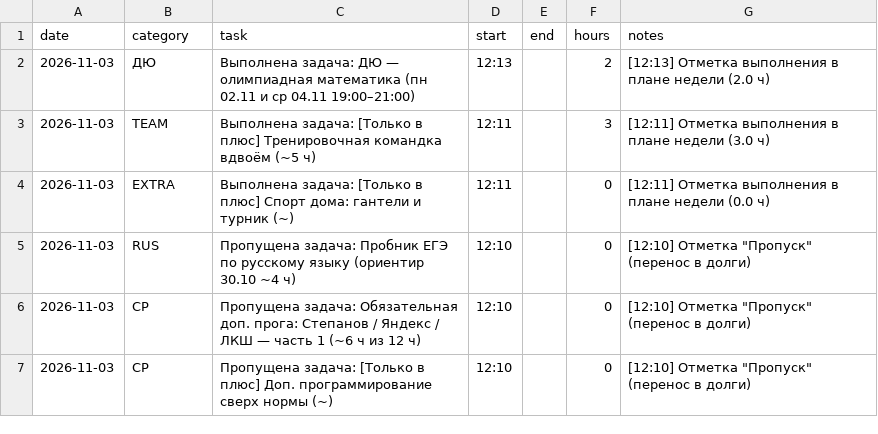
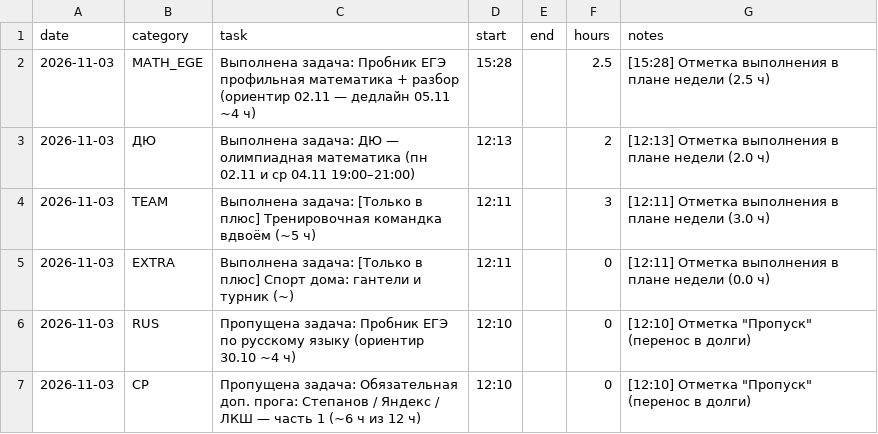
Before and after one commit to ponponin/dashboard, a CSV file: data/log.csv, drawn as a sheet; only a part is shown; the shorter side is filled out with more unchanged rows; the diff names each change by its address in the sheet, - before the commit and + after, or states it on an @@ line.

Commit message:
Auto-commit changes from dashboard (15:31:14): data/log.csv

```diff
--- a/data/log.csv
+++ b/data/log.csv
+row 2: 2026-11-03 | MATH_EGE | Выполнена задача: Пробник ЕГЭ профильная математика + разбор (ориентир 02.11 — дедлайн 05.11 ~4 ч) | 15:28 |  | 2.5 | [15:28] Отметка выполнения в плане недели (2.5 ч)
```
